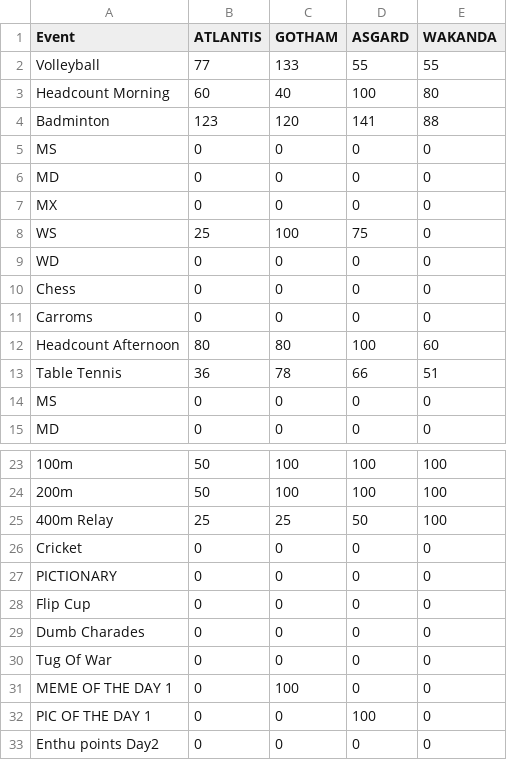
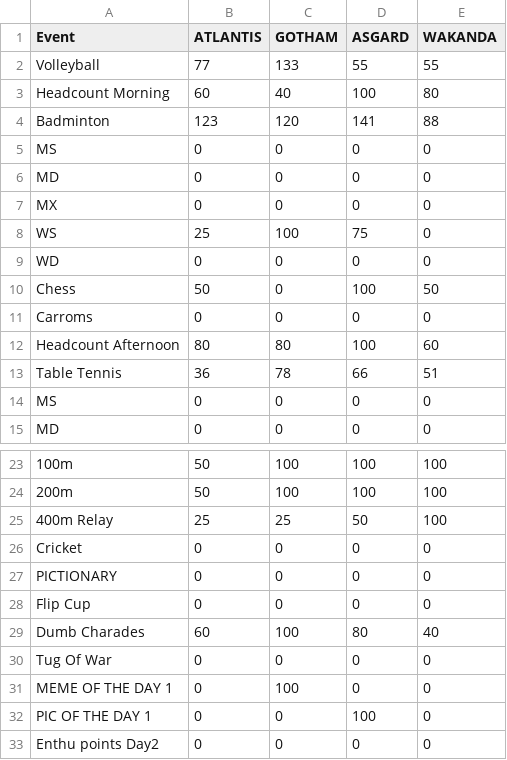
Before and after one commit to project-pal/IISC-NEXUS-Scoreboard, a CSV file: scores.csv, drawn as a sheet; only a part is shown, gaps mark what is left out.

Commit message:
Update scores.csv

```diff
--- a/scores.csv
+++ b/scores.csv
@@ -9,3 +9,3 @@ WS,25,100,75,0
 WD,0,0,0,0
-Chess,0,0,0,0
+Chess,50,0,100,50
 Carroms,0,0,0,0
@@ -28,3 +28,3 @@ PICTIONARY,0,0,0,0
 Flip Cup,0,0,0,0
-Dumb Charades,0,0,0,0
+Dumb Charades,60,100,80,40
 Tug Of War,0,0,0,0
```
